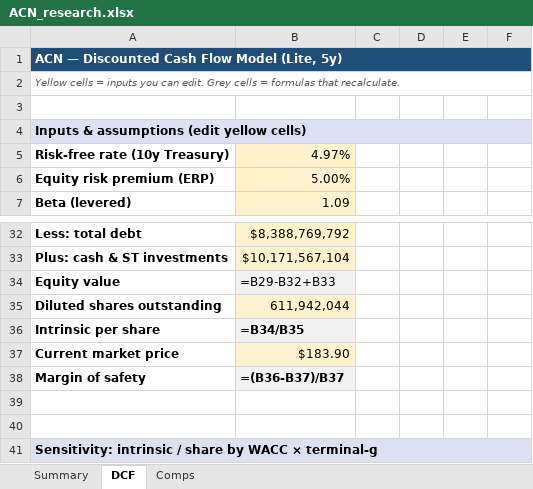
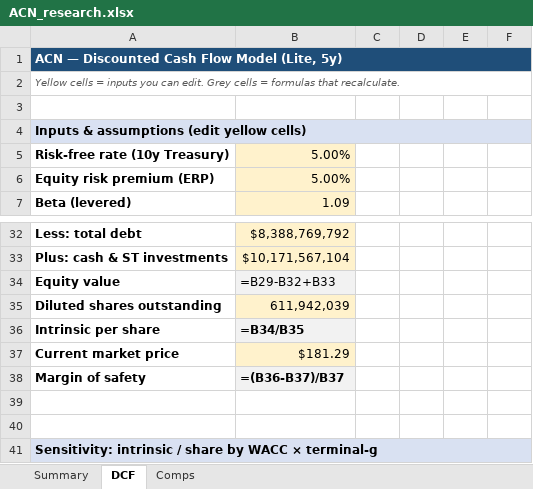
Before and after one commit to fawzisaldana-glitch/stock-alert-app, an Excel workbook: app/reports/ACN_research.xlsx, sheet DCF, drawn as a sheet; only a part is shown, gaps mark what is left out; values as stored, in another font and other column widths than the file's, no borders; formulas without a stored value are shown as written; the diff names each change by its address in the sheet, - before the commit and + after, or states it on an @@ line.

```diff
--- a/app/reports/ACN_research.xlsx (sheet DCF)
+++ b/app/reports/ACN_research.xlsx (sheet DCF)
-B5: 4.97%
+B5: 5.00%
-B35: 611,942,044
+B35: 611,942,039
-B37: $183.90
+B37: $181.29
```
Also changed, not shown: sheet Comps, sheet Summary, app/reports/NONE_research.xlsx, 12 other files.
